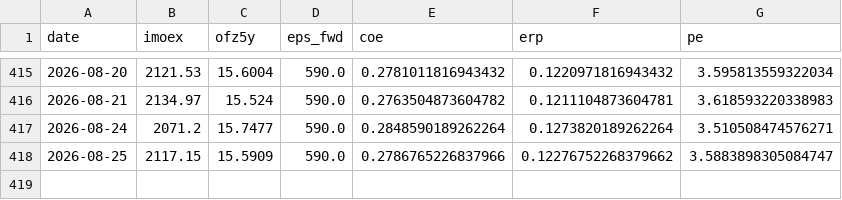
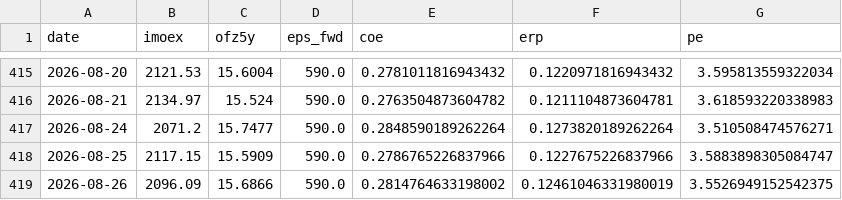
Before and after one commit to davidovaevgeshua-cloud/erp-dashboard, a CSV file: erp_daily.csv, drawn as a sheet; only a part is shown, gaps mark what is left out.

```diff
--- a/erp_daily.csv
+++ b/erp_daily.csv
@@ -417,2 +417,3 @@ date,imoex,ofz5y,eps_fwd,coe,erp,pe
 2026-08-24,2071.2,15.7477,590.0,0.2848590189262264,0.1273820189262264,3.510508474576271
-2026-08-25,2117.15,15.5909,590.0,0.2786765226837966,0.12276752268379662,3.5883898305084747
+2026-08-25,2117.15,15.5909,590.0,0.2786765226837966,0.1227675226837966,3.5883898305084747
+2026-08-26,2096.09,15.6866,590.0,0.2814764633198002,0.12461046331980019,3.5526949152542375
```
Also changed, not shown: erp_quarterly.csv, 2 other files.
